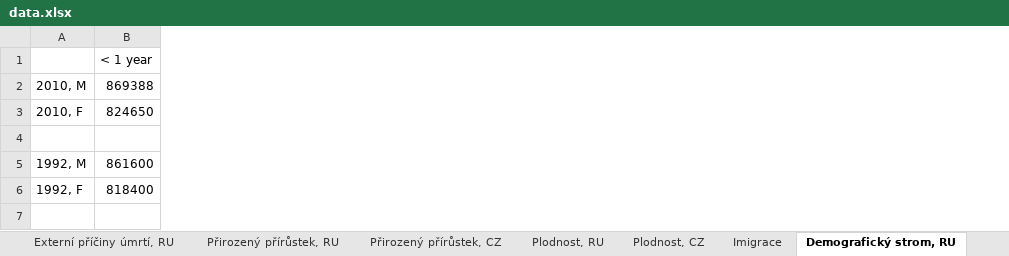
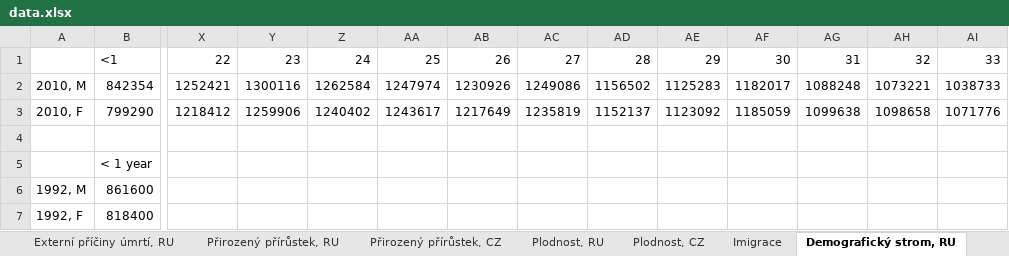
Before and after one commit to DataRozhlas/ruska-demografie, an Excel workbook: data/data.xlsx, sheet Demografický strom, RU, drawn as a sheet; only a part is shown, gaps mark what is left out; values as stored, in another font and other column widths than the file's, no borders; removed rows and columns are numbered as before the commit, all else as after; rows hold the shown columns only; the diff covers the shown part only; the diff names each change by its address in the sheet, - before the commit and + after, or states it on an @@ line.

Commit message:
podrobná data k demografickému stromu (Rusko 2010)

```diff
--- a/data/data.xlsx (sheet Demografický strom, RU)
+++ b/data/data.xlsx (sheet Demografický strom, RU)
+column X, empty
+column Y, empty
+column Z, empty
+column AA, empty
+column AB, empty
+column AC, empty
+column AD, empty
+column AE, empty
+column AF, empty
+column AG, empty
+column AH, empty
+column AI, empty
+row 1:  | <1 | 22 | 23 | 24 | 25 | 26 | 27 | 28 | 29 | 30 | 31 | 32 | 33
+row 2: 2010, M | 842354 | 1252421 | 1300116 | 1262584 | 1247974 | 1230926 | 1249086 | 1156502 | 1125283 | 1182017 | 1088248 | 1073221 | 1038733
+row 3: 2010, F | 799290 | 1218412 | 1259906 | 1240402 | 1243617 | 1217649 | 1235819 | 1152137 | 1123092 | 1185059 | 1099638 | 1098658 | 1071776
+row 4: (empty)
-row 2: 2010, M | 869388
-row 3: 2010, F | 824650
-row 4: (empty)
```
Also changed, not shown: 67 added columns and 2 removed columns elsewhere in this sheet, 1 other file.
